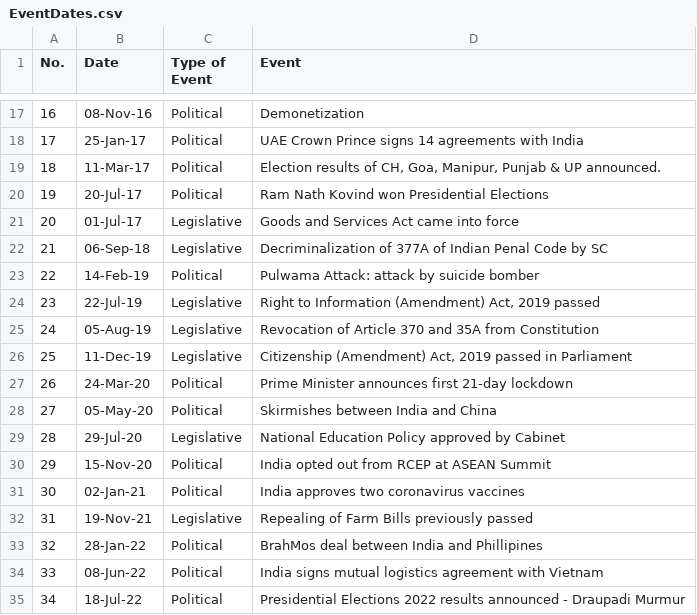
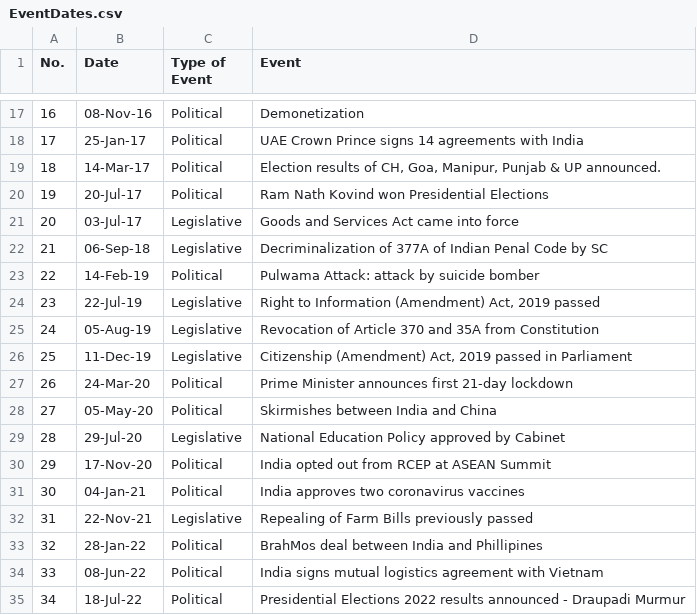
Before and after one commit to VaibhaviPathi/NSE-StockPrices-Impact-Event-Study, a CSV file: EventDates.csv, drawn as a sheet; only a part is shown, gaps mark what is left out; the diff names each change by its address in the sheet, - before the commit and + after, or states it on an @@ line.

Commit message:
Update EventDates.csv

```diff
--- a/EventDates.csv
+++ b/EventDates.csv
-B19 (Date): 11-Mar-17
+B19 (Date): 14-Mar-17
-B21 (Date): 01-Jul-17
+B21 (Date): 03-Jul-17
-B30 (Date): 15-Nov-20
+B30 (Date): 17-Nov-20
-B31 (Date): 02-Jan-21
+B31 (Date): 04-Jan-21
-B32 (Date): 19-Nov-21
+B32 (Date): 22-Nov-21
```
